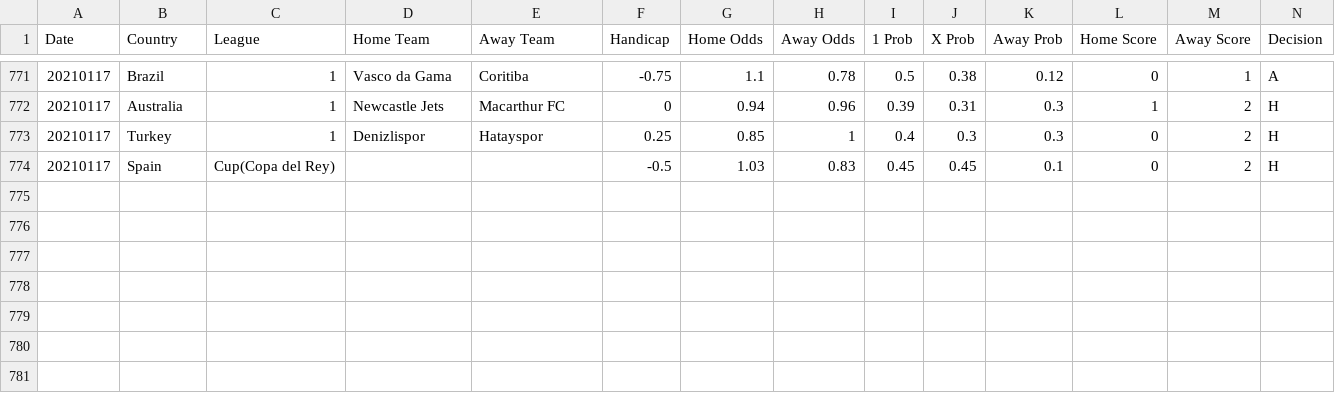
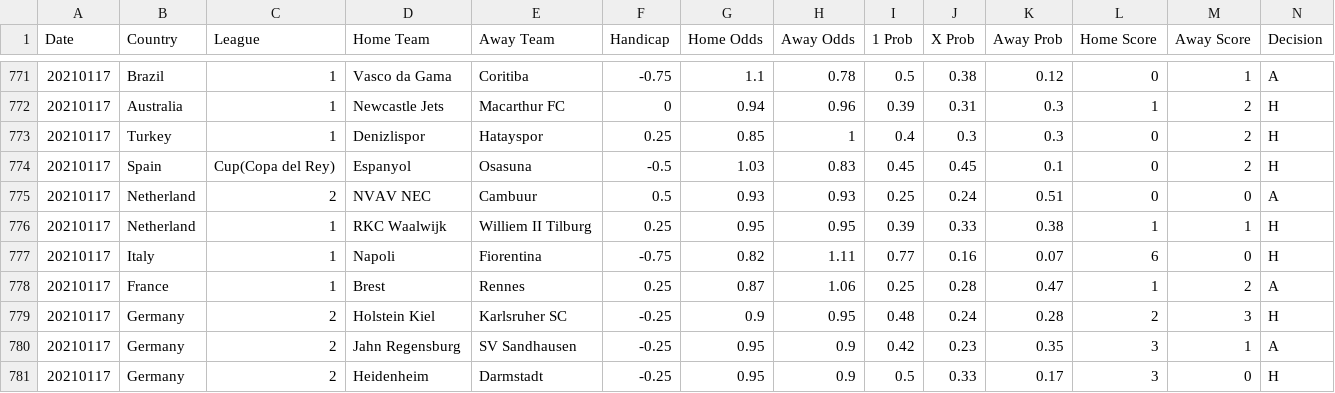
Before and after one commit to kaiyaok2/Soccer-Stats, a CSV file: soccer.csv, drawn as a sheet; only a part is shown, gaps mark what is left out; rows hold the shown columns only; the diff names each change by its address in the sheet, - before the commit and + after, or states it on an @@ line.

Commit message:
20210116 - 2

```diff
--- a/soccer.csv
+++ b/soccer.csv
-D774 (Home Team): (empty)
+D774 (Home Team): Espanyol
-E774 (Away Team): (empty)
+E774 (Away Team): Osasuna
+row 775: 20210117 | Netherland | 2 | NVAV NEC | Cambuur | 0.5 | 0.93 | 0.93 | 0.25 | 0.24 | 0.51 | 0 | 0 | A
+row 776: 20210117 | Netherland | 1 | RKC Waalwijk | Williem II Tilburg | 0.25 | 0.95 | 0.95 | 0.39 | 0.33 | 0.38 | 1 | 1 | H
+row 777: 20210117 | Italy | 1 | Napoli | Fiorentina | -0.75 | 0.82 | 1.11 | 0.77 | 0.16 | 0.07 | 6 | 0 | H
+row 778: 20210117 | France | 1 | Brest | Rennes | 0.25 | 0.87 | 1.06 | 0.25 | 0.28 | 0.47 | 1 | 2 | A
+row 779: 20210117 | Germany | 2 | Holstein Kiel | Karlsruher SC | -0.25 | 0.9 | 0.95 | 0.48 | 0.24 | 0.28 | 2 | 3 | H
+row 780: 20210117 | Germany | 2 | Jahn Regensburg | SV Sandhausen | -0.25 | 0.95 | 0.9 | 0.42 | 0.23 | 0.35 | 3 | 1 | A
+row 781: 20210117 | Germany | 2 | Heidenheim | Darmstadt | -0.25 | 0.95 | 0.9 | 0.5 | 0.33 | 0.17 | 3 | 0 | H
```
